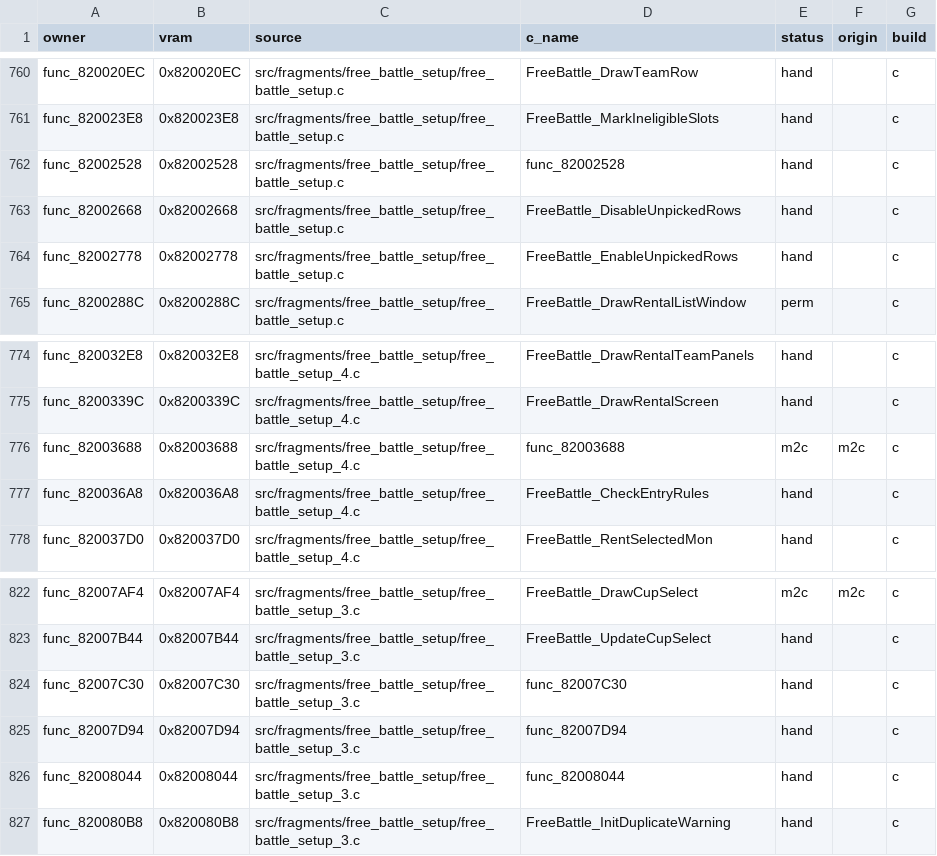
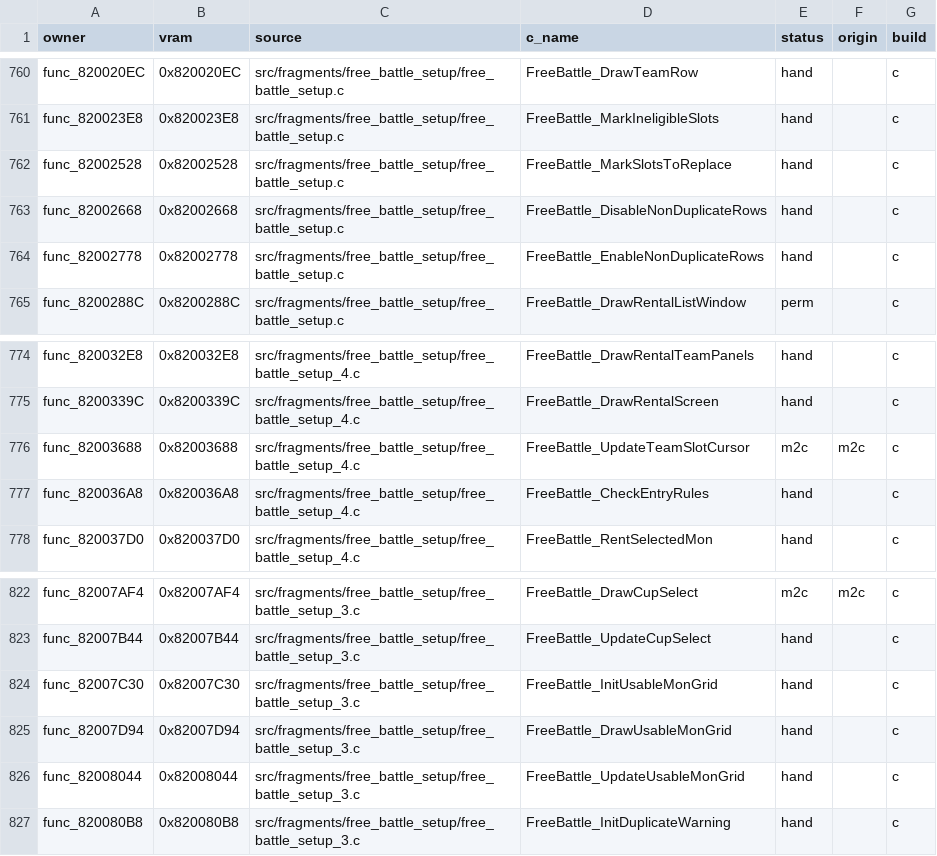
Before and after one commit to team-hippodrome/pokestadium0, a CSV file: docs/function-matches.csv, drawn as a sheet; only a part is shown, gaps mark what is left out; the diff covers the shown part only.

```diff
--- a/docs/function-matches.csv
+++ b/docs/function-matches.csv
@@ -761,5 +761,5 @@ func_820020EC,0x820020EC,src/fragments/free_battle_setup/free_battle_setup.c,Fre
 func_820023E8,0x820023E8,src/fragments/free_battle_setup/free_battle_setup.c,FreeBattle_MarkIneligibleSlots,hand,,c
-func_82002528,0x82002528,src/fragments/free_battle_setup/free_battle_setup.c,func_82002528,hand,,c
-func_82002668,0x82002668,src/fragments/free_battle_setup/free_battle_setup.c,FreeBattle_DisableUnpickedRows,hand,,c
-func_82002778,0x82002778,src/fragments/free_battle_setup/free_battle_setup.c,FreeBattle_EnableUnpickedRows,hand,,c
+func_82002528,0x82002528,src/fragments/free_battle_setup/free_battle_setup.c,FreeBattle_MarkSlotsToReplace,hand,,c
+func_82002668,0x82002668,src/fragments/free_battle_setup/free_battle_setup.c,FreeBattle_DisableNonDuplicateRows,hand,,c
+func_82002778,0x82002778,src/fragments/free_battle_setup/free_battle_setup.c,FreeBattle_EnableNonDuplicateRows,hand,,c
 func_8200288C,0x8200288C,src/fragments/free_battle_setup/free_battle_setup.c,FreeBattle_DrawRentalListWindow,perm,,c
@@ -775,3 +775,3 @@ func_820032E8,0x820032E8,src/fragments/free_battle_setup/free_battle_setup_4.c,F
 func_8200339C,0x8200339C,src/fragments/free_battle_setup/free_battle_setup_4.c,FreeBattle_DrawRentalScreen,hand,,c
-func_82003688,0x82003688,src/fragments/free_battle_setup/free_battle_setup_4.c,func_82003688,m2c,m2c,c
+func_82003688,0x82003688,src/fragments/free_battle_setup/free_battle_setup_4.c,FreeBattle_UpdateTeamSlotCursor,m2c,m2c,c
 func_820036A8,0x820036A8,src/fragments/free_battle_setup/free_battle_setup_4.c,FreeBattle_CheckEntryRules,hand,,c
@@ -823,5 +823,5 @@ func_82007AF4,0x82007AF4,src/fragments/free_battle_setup/free_battle_setup_3.c,F
 func_82007B44,0x82007B44,src/fragments/free_battle_setup/free_battle_setup_3.c,FreeBattle_UpdateCupSelect,hand,,c
-func_82007C30,0x82007C30,src/fragments/free_battle_setup/free_battle_setup_3.c,func_82007C30,hand,,c
-func_82007D94,0x82007D94,src/fragments/free_battle_setup/free_battle_setup_3.c,func_82007D94,hand,,c
-func_82008044,0x82008044,src/fragments/free_battle_setup/free_battle_setup_3.c,func_82008044,hand,,c
+func_82007C30,0x82007C30,src/fragments/free_battle_setup/free_battle_setup_3.c,FreeBattle_InitUsableMonGrid,hand,,c
+func_82007D94,0x82007D94,src/fragments/free_battle_setup/free_battle_setup_3.c,FreeBattle_DrawUsableMonGrid,hand,,c
+func_82008044,0x82008044,src/fragments/free_battle_setup/free_battle_setup_3.c,FreeBattle_UpdateUsableMonGrid,hand,,c
 func_820080B8,0x820080B8,src/fragments/free_battle_setup/free_battle_setup_3.c,FreeBattle_InitDuplicateWarning,hand,,c
```
Also changed, not shown: 16 edited cells elsewhere in this file, 12 other files.
